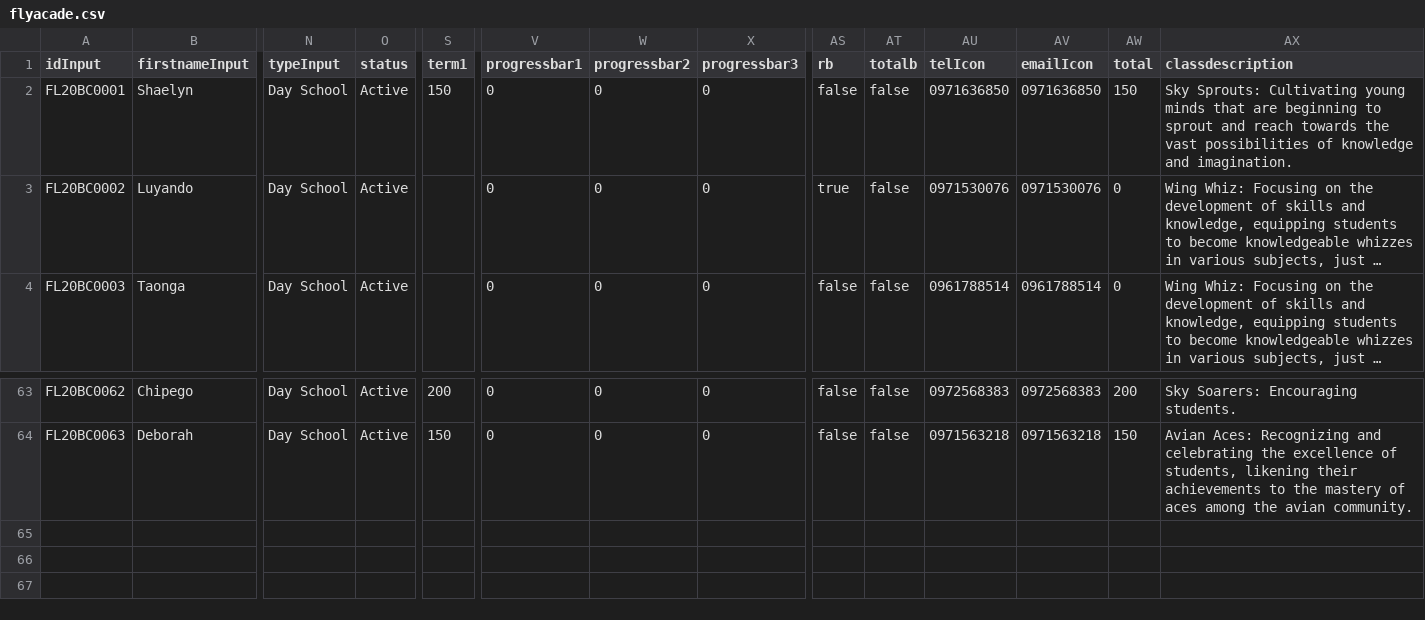
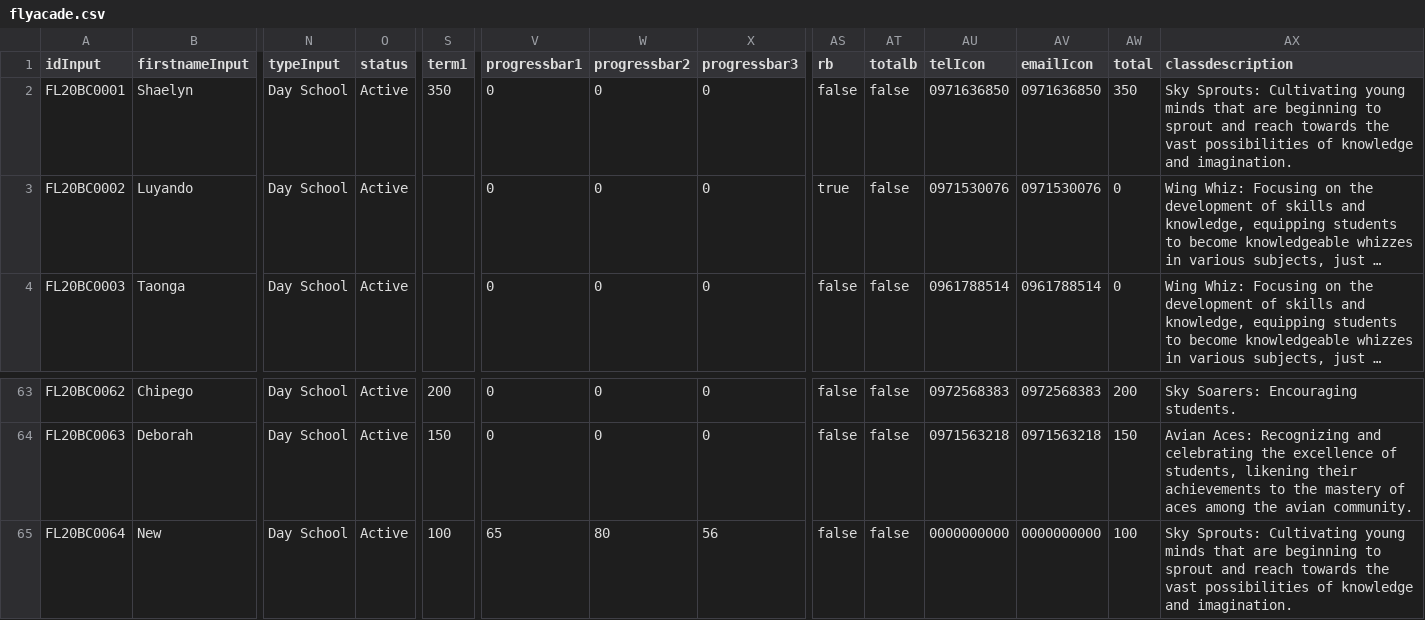
Before and after one commit to clintonmbaso/flyacade, a CSV file: flyacade.csv, drawn as a sheet; only a part is shown, gaps mark what is left out; long unchanged cells end in …; rows hold the shown columns only; the diff names each change by its address in the sheet, - before the commit and + after, or states it on an @@ line.

Commit message:
Update flyacade.csv

```diff
--- a/flyacade.csv
+++ b/flyacade.csv
-S2 (term1): 150
+S2 (term1): 350
-AW2 (total): 150
+AW2 (total): 350
+row 65: FL20BC0064 | New | Day School | Active | 100 | 65 | 80 | 56 | false | false | 0000000000 | 0000000000 | 100 | Sky Sprouts: Cultivating young minds that are beginning to sprout and reach towards the vast possibilities of knowledge and imagination.
```
